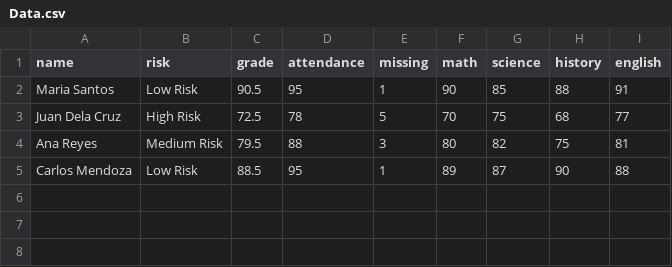
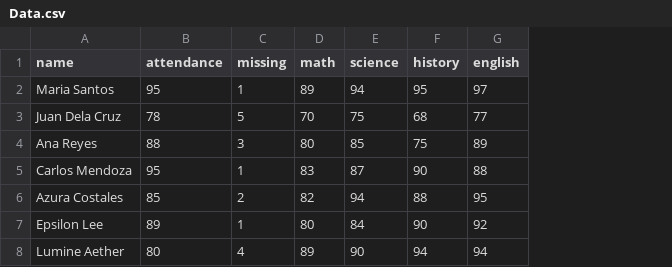
Before and after one commit to HueyLawagon/eduinsight, a CSV file: app/Data/Data.csv, drawn as a sheet; removed rows and columns are numbered as before the commit, all else as after; the diff names each change by its address in the sheet, - before the commit and + after, or states it on an @@ line.

Commit message:
Finished calculating grade module and proper risk level calculating

```diff
--- a/app/Data/Data.csv
+++ b/app/Data/Data.csv
-column B (risk), rows 2-5: Low Risk | High Risk | Medium Risk | Low Risk
-column C (grade), rows 2-5: 90.5 | 72.5 | 79.5 | 88.5
-D2 (math): 90
+D2 (math): 89
-E2 (science): 85
+E2 (science): 94
-F2 (history): 88
+F2 (history): 95
-G2 (english): 91
+G2 (english): 97
-E4 (science): 82
+E4 (science): 85
-G4 (english): 81
+G4 (english): 89
-D5 (math): 89
+D5 (math): 83
+row 6: Azura Costales | 85 | 2 | 82 | 94 | 88 | 95
+row 7: Epsilon Lee | 89 | 1 | 80 | 84 | 90 | 92
+row 8: Lumine Aether | 80 | 4 | 89 | 90 | 94 | 94
```
Also changed, not shown: 2 other files.
